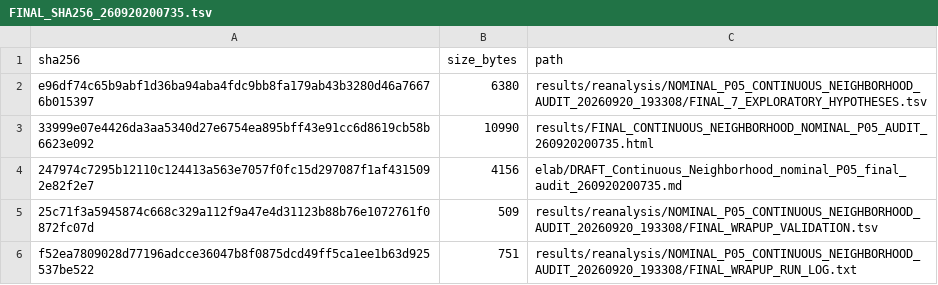
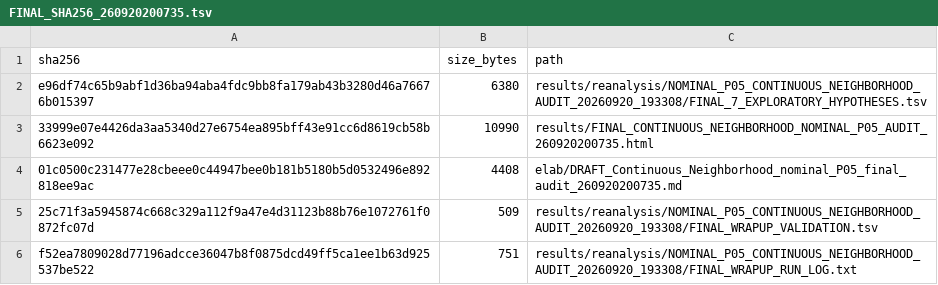
Before and after one commit to bozhu001/stereo_seq, a TSV file: results/reanalysis/NOMINAL_P05_CONTINUOUS_NEIGHBORHOOD_AUDIT_20260920_193308/FINAL_SHA256_260920200735.tsv, drawn as a sheet; removed rows and columns are numbered as before the commit, all else as after; the diff names each change by its address in the sheet, - before the commit and + after, or states it on an @@ line.

Commit message:
Update final audit ELN draft checksum

```diff
--- a/results/reanalysis/NOMINAL_P05_CONTINUOUS_NEIGHBORHOOD_AUDIT_20260920_193308/FINAL_SHA256_260920200735.tsv
+++ b/results/reanalysis/NOMINAL_P05_CONTINUOUS_NEIGHBORHOOD_AUDIT_20260920_193308/FINAL_SHA256_260920200735.tsv
-row 4: 247974c7295b12110c124413a563e7057f0fc15d297087f1af4315092e82f2e7 | 4156 | elab/DRAFT_Continuous_Neighborhood_nominal_P05_final_audit_260920200735.md
+row 4: 01c0500c231477e28cbeee0c44947bee0b181b5180b5d0532496e892818ee9ac | 4408 | elab/DRAFT_Continuous_Neighborhood_nominal_P05_final_audit_260920200735.md
```
